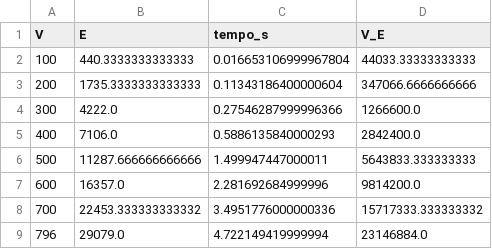
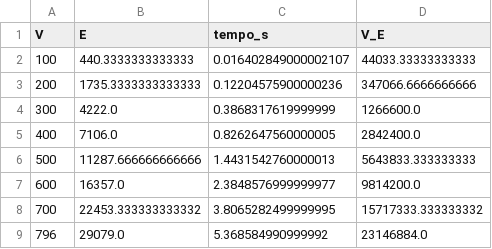
Before and after one commit to Paulohenrish/Rede-Transferencias, a CSV file: results/tabelas/a8_escalabilidade.csv, drawn as a sheet.

Commit message:
Add files via upload

```diff
--- a/results/tabelas/a8_escalabilidade.csv
+++ b/results/tabelas/a8_escalabilidade.csv
@@ -1,9 +1,9 @@
 V,E,tempo_s,V_E
-100,440.3333333333333,0.016653106999967804,44033.33333333333
-200,1735.3333333333333,0.11343186400000604,347066.6666666666
-300,4222.0,0.27546287999996366,1266600.0
-400,7106.0,0.5886135840000293,2842400.0
-500,11287.666666666666,1.499947447000011,5643833.333333333
-600,16357.0,2.281692684999996,9814200.0
-700,22453.333333333332,3.4951776000000336,15717333.333333332
-796,29079.0,4.722149419999994,23146884.0
+100,440.3333333333333,0.016402849000002107,44033.33333333333
+200,1735.3333333333333,0.12204575900000236,347066.6666666666
+300,4222.0,0.3868317619999999,1266600.0
+400,7106.0,0.8262647560000005,2842400.0
+500,11287.666666666666,1.4431542760000013,5643833.333333333
+600,16357.0,2.3848576999999977,9814200.0
+700,22453.333333333332,3.8065282499999995,15717333.333333332
+796,29079.0,5.368584990999992,23146884.0
```
